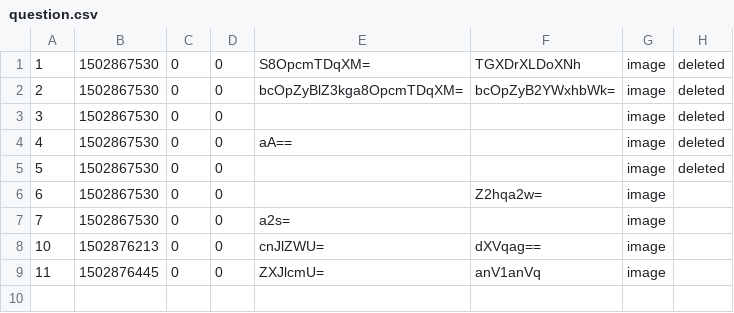
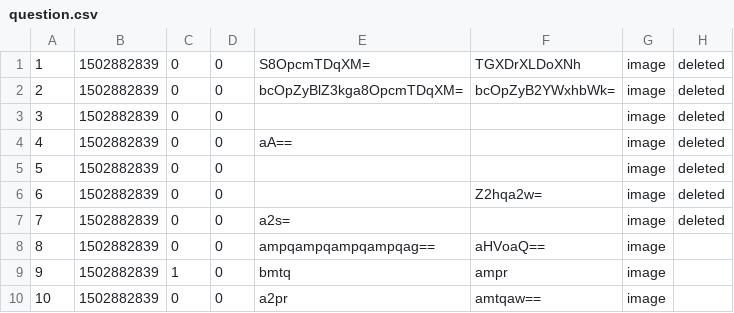
Before and after one commit to gabriellaZana/AskMate_The-Beauty-and-the-Beasts, a CSV file: data/question.csv, drawn as a sheet.

Commit message:
edit question done

```diff
--- a/data/question.csv
+++ b/data/question.csv
@@ -1,9 +1,10 @@
-1,1502867530,0,0,S8OpcmTDqXM=,TGXDrXLDoXNh,image,deleted
-2,1502867530,0,0,bcOpZyBlZ3kga8OpcmTDqXM=,bcOpZyB2YWxhbWk=,image,deleted
-3,1502867530,0,0,,,image,deleted
-4,1502867530,0,0,aA==,,image,deleted
-5,1502867530,0,0,,,image,deleted
-6,1502867530,0,0,,Z2hqa2w=,image
-7,1502867530,0,0,a2s=,,image
-10,1502876213,0,0,cnJlZWU=,dXVqag==,image
-11,1502876445,0,0,ZXJlcmU=,anV1anVq,image
+1,1502882839,0,0,S8OpcmTDqXM=,TGXDrXLDoXNh,image,deleted
+2,1502882839,0,0,bcOpZyBlZ3kga8OpcmTDqXM=,bcOpZyB2YWxhbWk=,image,deleted
+3,1502882839,0,0,,,image,deleted
+4,1502882839,0,0,aA==,,image,deleted
+5,1502882839,0,0,,,image,deleted
+6,1502882839,0,0,,Z2hqa2w=,image,deleted
+7,1502882839,0,0,a2s=,,image,deleted
+8,1502882839,0,0,ampqampqampqampqag==,aHVoaQ==,image
+9,1502882839,1,0,bmtq,ampr,image
+10,1502882839,0,0,a2pr,amtqaw==,image
```
Also changed, not shown: 1 other file.
